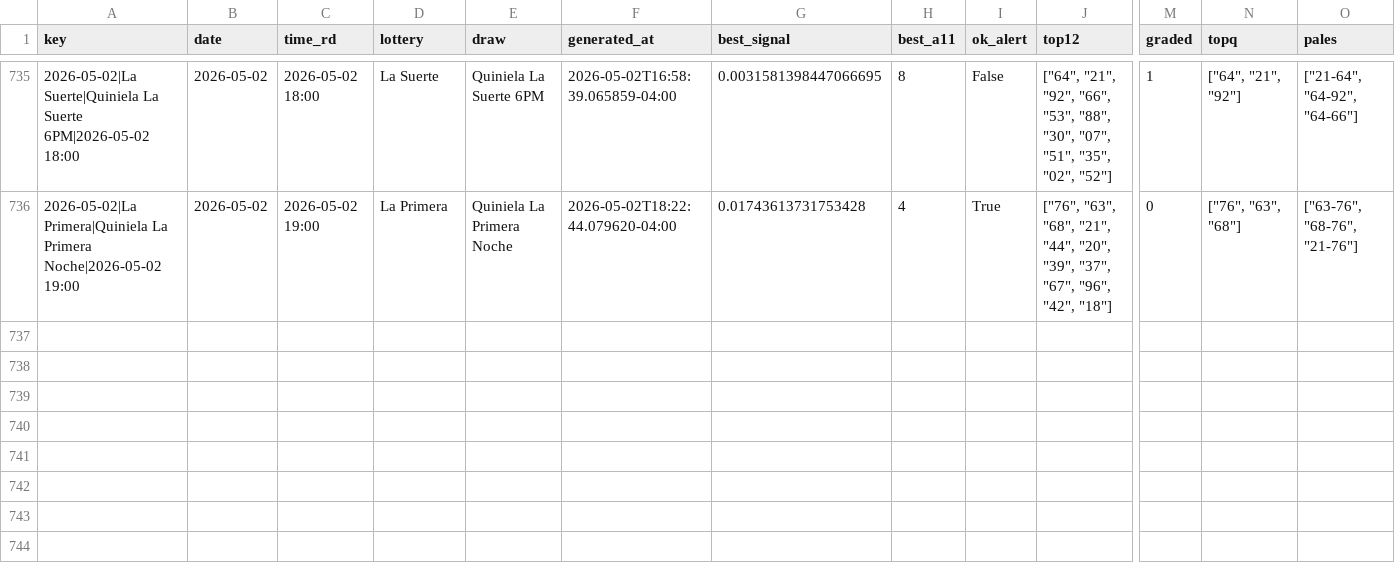
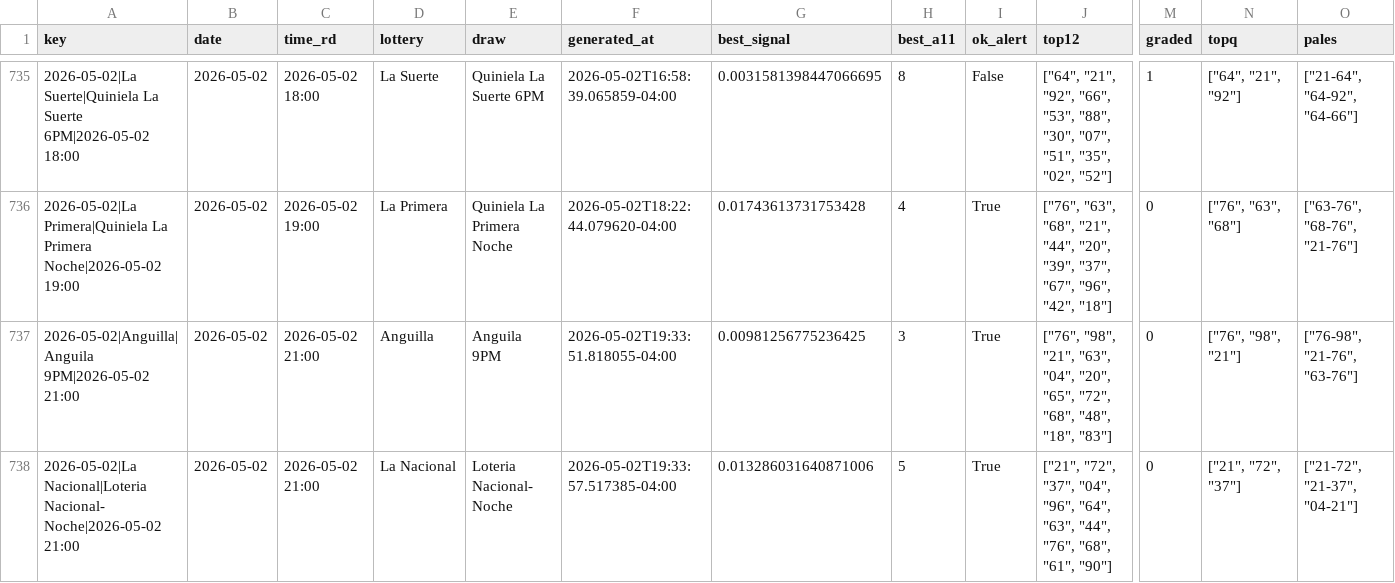
Before and after one commit to carbosota1/UPDATELOTMIX, a CSV file: data/picks_log.csv, drawn as a sheet; only a part is shown, gaps mark what is left out; rows hold the shown columns only; the diff names each change by its address in the sheet, - before the commit and + after, or states it on an @@ line.

```diff
--- a/data/picks_log.csv
+++ b/data/picks_log.csv
+row 737: 2026-05-02|Anguilla|Anguila 9PM|2026-05-02 21:00 | 2026-05-02 | 2026-05-02 21:00 | Anguilla | Anguila 9PM | 2026-05-02T19:33:51.818055-04:00 | 0.00981256775236425 | 3 | True | ["76", "98", "21", "63", "04", "20", "65", "72", "68", "48", "18", "83"] | 0 | ["76", "98", "21"] | ["76-98", "21-76", "63-76"]
+row 738: 2026-05-02|La Nacional|Loteria Nacional- Noche|2026-05-02 21:00 | 2026-05-02 | 2026-05-02 21:00 | La Nacional | Loteria Nacional- Noche | 2026-05-02T19:33:57.517385-04:00 | 0.013286031640871006 | 5 | True | ["21", "72", "37", "04", "96", "64", "63", "44", "76", "68", "61", "90"] | 0 | ["21", "72", "37"] | ["21-72", "21-37", "04-21"]
```
Also changed, not shown: 3 other files.
